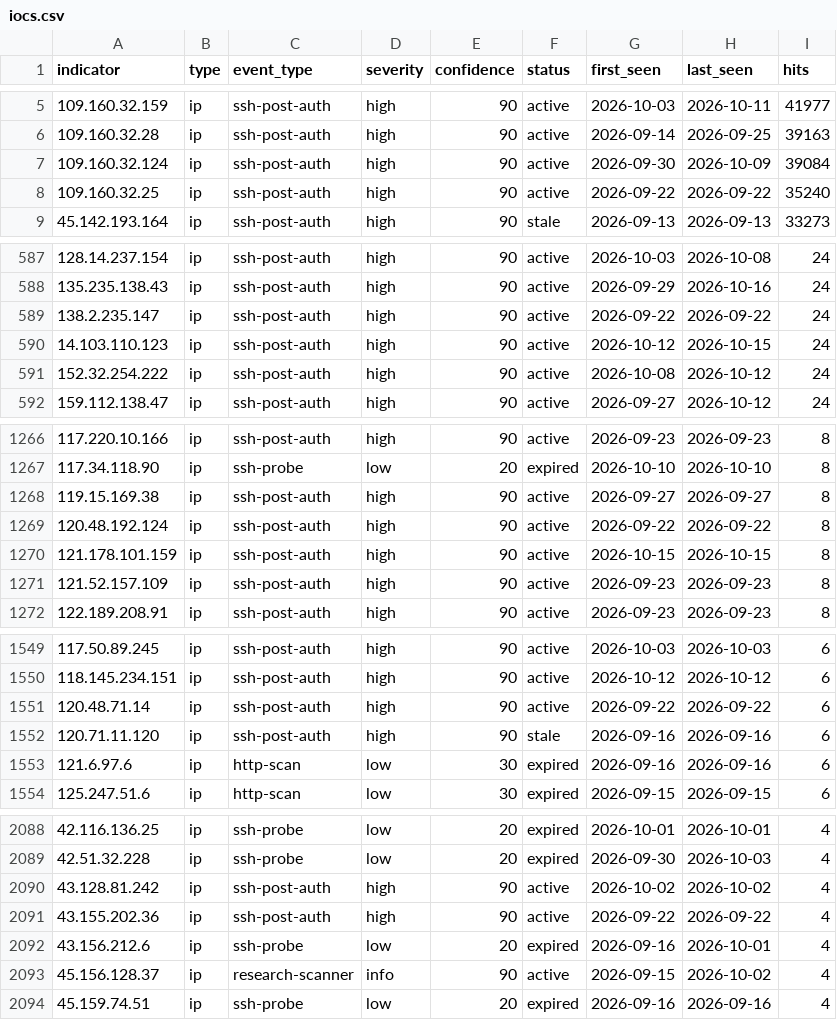
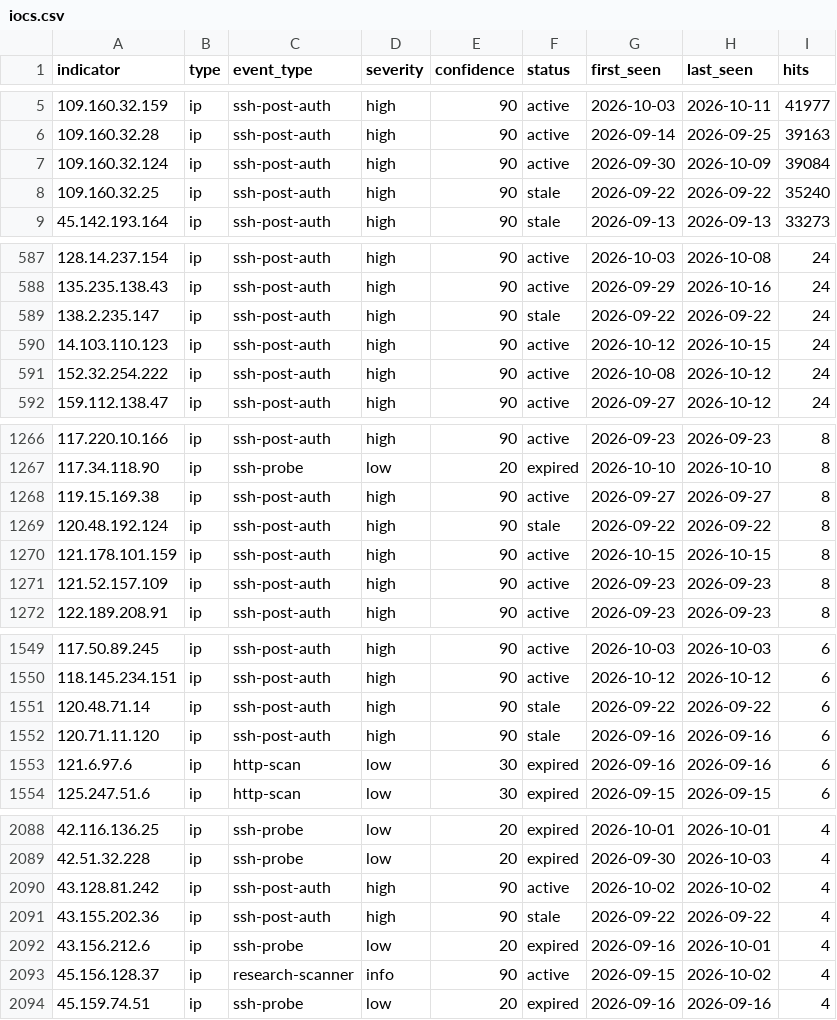
Before and after one commit to emth361h/honeypot-iocs, a CSV file: feeds/iocs.csv, drawn as a sheet; only a part is shown, gaps mark what is left out; the diff covers the shown part only; the diff names each change by its address in the sheet, - before the commit and + after, or states it on an @@ line.

```diff
--- a/feeds/iocs.csv
+++ b/feeds/iocs.csv
-F8 (status): active
+F8 (status): stale
-F589 (status): active
+F589 (status): stale
-F1269 (status): active
+F1269 (status): stale
-F1551 (status): active
+F1551 (status): stale
-F2091 (status): active
+F2091 (status): stale
```
Also changed, not shown: 3 edited cells elsewhere in this file, 4 other files.
